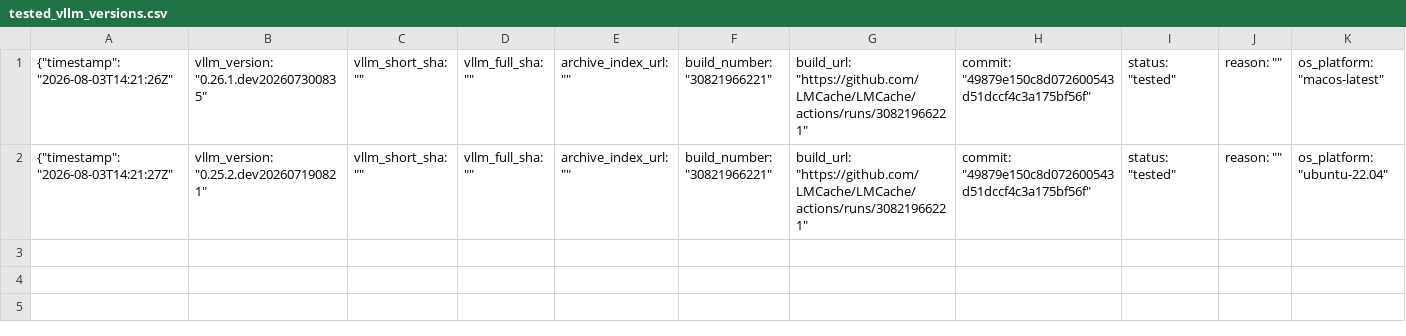
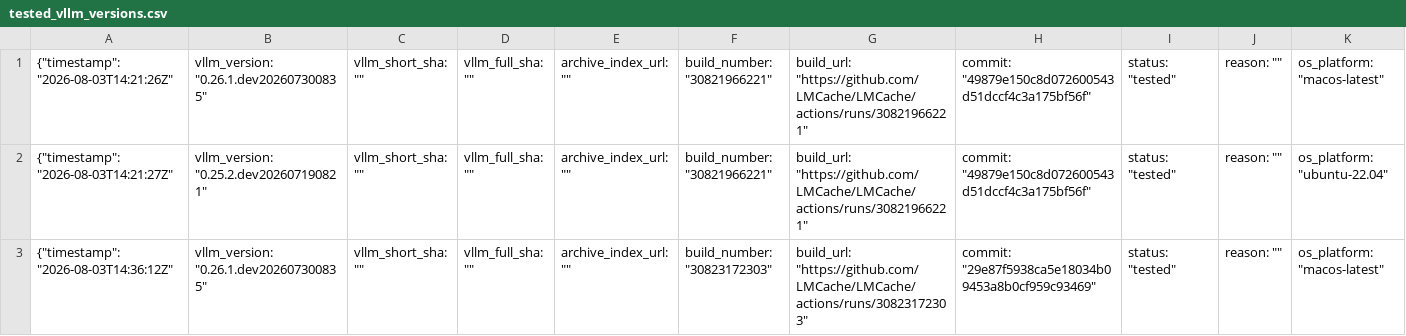
Before and after one commit to LMCache/LMCache, a CSV file: tested_vllm_versions.csv, drawn as a sheet; only a part is shown; rows hold the shown columns only; the diff names each change by its address in the sheet, - before the commit and + after, or states it on an @@ line.

Commit message:
Pin vLLM nightly (tested): 0.26.1.dev202607300835

```diff
--- a/tested_vllm_versions.csv
+++ b/tested_vllm_versions.csv
+row 3: {"timestamp": "2026-08-03T14:36:12Z" | vllm_version: "0.26.1.dev202607300835" | vllm_short_sha: "" | vllm_full_sha: "" | archive_index_url: "" | build_number: "30823172303" | build_url: "https://github.com/LMCache/LMCache/actions/runs/30823172303" | commit: "29e87f5938ca5e18034b09453a8b0cf959c93469" | status: "tested" | reason: "" | os_platform: "macos-latest"
```
